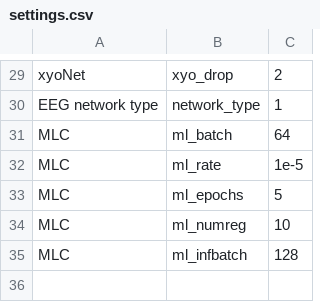
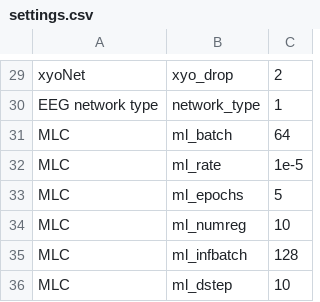
Before and after one commit to BackyardBrains/NeuroRobot, a CSV file: settings.csv, drawn as a sheet; only a part is shown, gaps mark what is left out; the diff names each change by its address in the sheet, - before the commit and + after, or states it on an @@ line.

```diff
--- a/settings.csv
+++ b/settings.csv
+row 36: MLC | ml_dstep | 10
```
Also changed, not shown: 2 other files.
